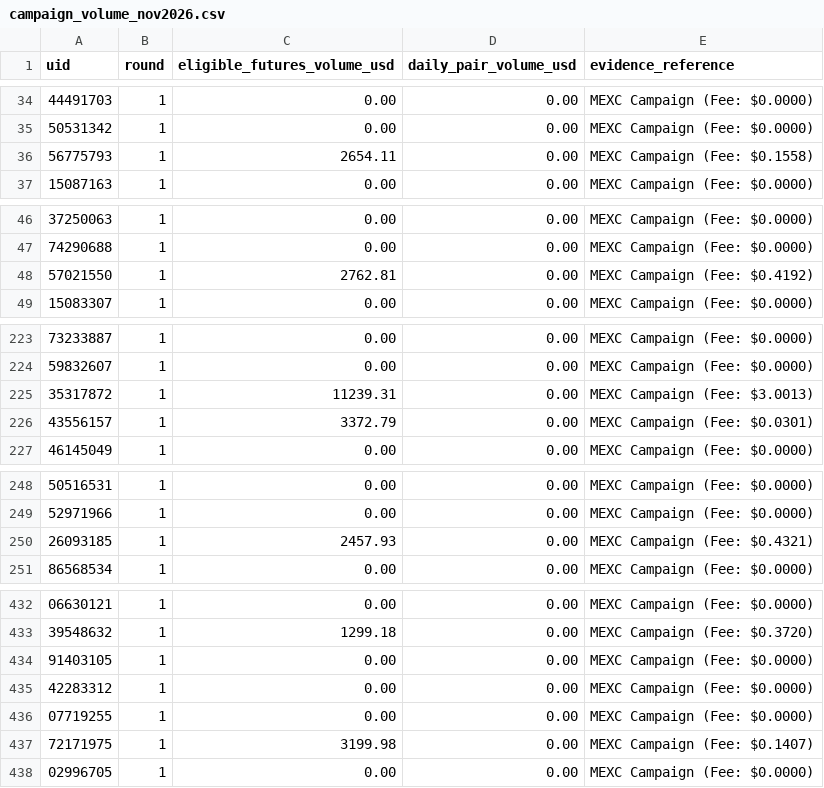
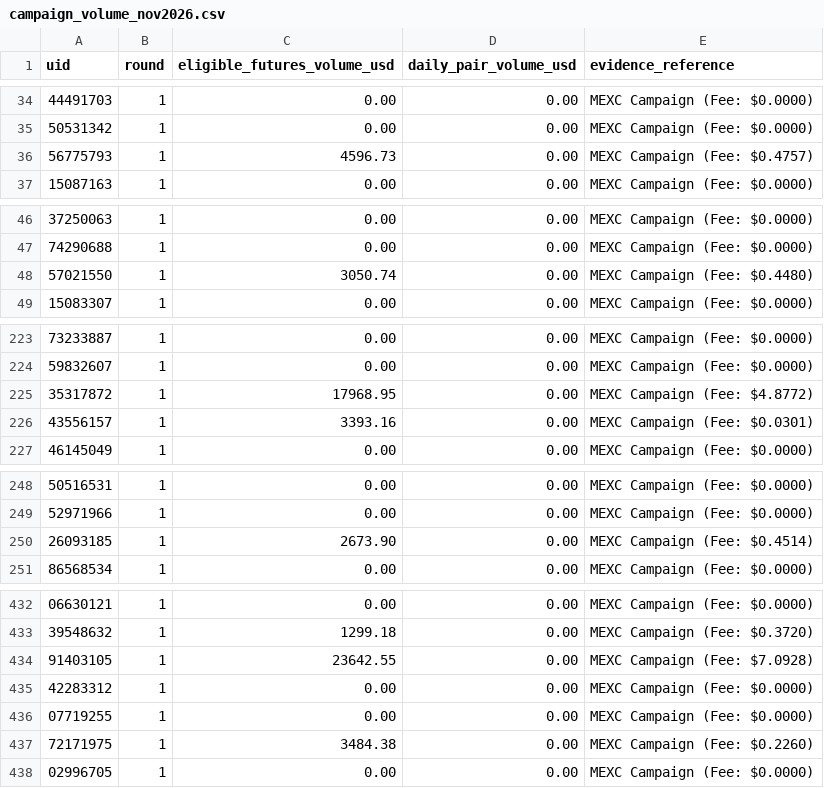
Before and after one commit to altiercenter-lab/Ticket_Studio_Export, a CSV file: campaign_volume_nov2026.csv, drawn as a sheet; only a part is shown, gaps mark what is left out; the diff covers the shown part only.

Commit message:
chore(sync): update tickets and campaign volume [11/11/2569 03:23:42]

```diff
--- a/campaign_volume_nov2026.csv
+++ b/campaign_volume_nov2026.csv
@@ -35,3 +35,3 @@ uid,round,eligible_futures_volume_usd,daily_pair_volume_usd,evidence_reference
 50531342,1,0.00,0.00,MEXC Campaign (Fee: $0.0000)
-56775793,1,2654.11,0.00,MEXC Campaign (Fee: $0.1558)
+56775793,1,4596.73,0.00,MEXC Campaign (Fee: $0.4757)
 15087163,1,0.00,0.00,MEXC Campaign (Fee: $0.0000)
@@ -47,3 +47,3 @@ uid,round,eligible_futures_volume_usd,daily_pair_volume_usd,evidence_reference
 74290688,1,0.00,0.00,MEXC Campaign (Fee: $0.0000)
-57021550,1,2762.81,0.00,MEXC Campaign (Fee: $0.4192)
+57021550,1,3050.74,0.00,MEXC Campaign (Fee: $0.4480)
 15083307,1,0.00,0.00,MEXC Campaign (Fee: $0.0000)
@@ -224,4 +224,4 @@ uid,round,eligible_futures_volume_usd,daily_pair_volume_usd,evidence_reference
 59832607,1,0.00,0.00,MEXC Campaign (Fee: $0.0000)
-35317872,1,11239.31,0.00,MEXC Campaign (Fee: $3.0013)
-43556157,1,3372.79,0.00,MEXC Campaign (Fee: $0.0301)
+35317872,1,17968.95,0.00,MEXC Campaign (Fee: $4.8772)
+43556157,1,3393.16,0.00,MEXC Campaign (Fee: $0.0301)
 46145049,1,0.00,0.00,MEXC Campaign (Fee: $0.0000)
@@ -249,3 +249,3 @@ uid,round,eligible_futures_volume_usd,daily_pair_volume_usd,evidence_reference
 52971966,1,0.00,0.00,MEXC Campaign (Fee: $0.0000)
-26093185,1,2457.93,0.00,MEXC Campaign (Fee: $0.4321)
+26093185,1,2673.90,0.00,MEXC Campaign (Fee: $0.4514)
 86568534,1,0.00,0.00,MEXC Campaign (Fee: $0.0000)
@@ -433,6 +433,6 @@ uid,round,eligible_futures_volume_usd,daily_pair_volume_usd,evidence_reference
 39548632,1,1299.18,0.00,MEXC Campaign (Fee: $0.3720)
-91403105,1,0.00,0.00,MEXC Campaign (Fee: $0.0000)
+91403105,1,23642.55,0.00,MEXC Campaign (Fee: $7.0928)
 42283312,1,0.00,0.00,MEXC Campaign (Fee: $0.0000)
 07719255,1,0.00,0.00,MEXC Campaign (Fee: $0.0000)
-72171975,1,3199.98,0.00,MEXC Campaign (Fee: $0.1407)
+72171975,1,3484.38,0.00,MEXC Campaign (Fee: $0.2260)
 02996705,1,0.00,0.00,MEXC Campaign (Fee: $0.0000)
```
Also changed, not shown: 9 edited cells elsewhere in this file, all_time_volume.csv, volume_comparison_dual.csv, 1 other file.
